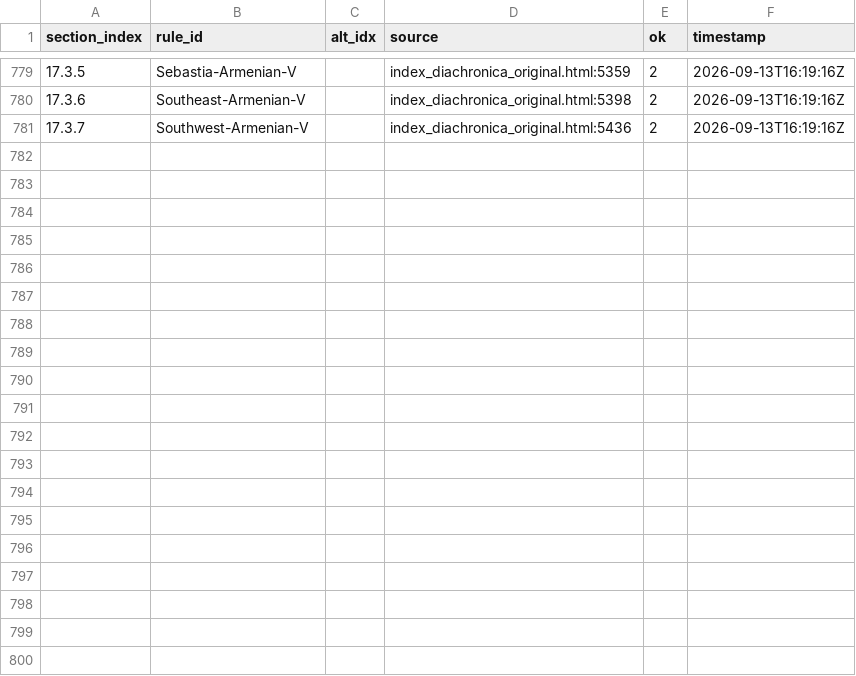
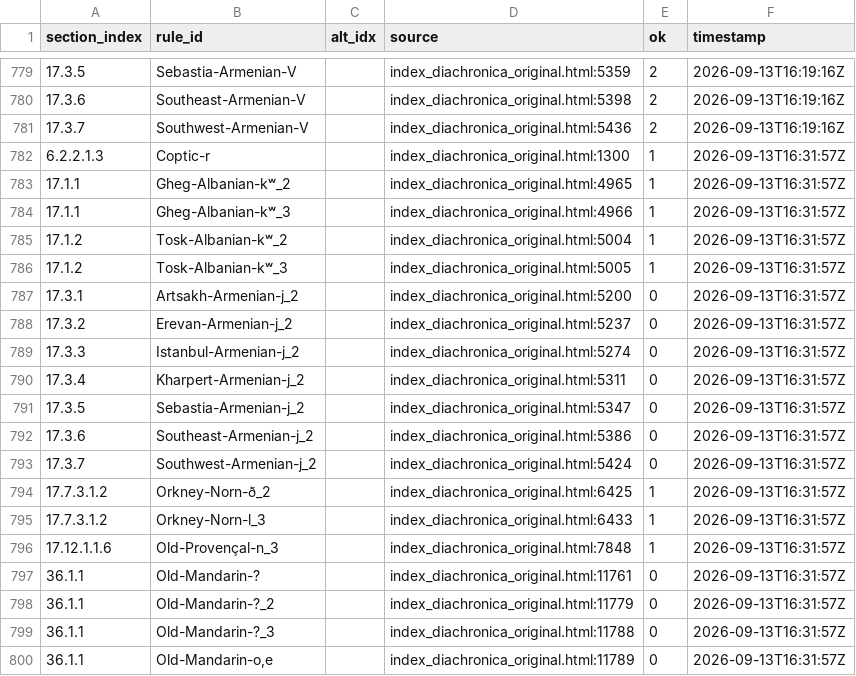
Before and after one commit to Pappa/conlanger, a CSV file: .scratch/rule-index/inventory/rule-inventory-changelog.csv, drawn as a sheet; only a part is shown, gaps mark what is left out; the diff covers the shown part only; the diff names each change by its address in the sheet, - before the commit and + after, or states it on an @@ line.

```diff
--- a/.scratch/rule-index/inventory/rule-inventory-changelog.csv
+++ b/.scratch/rule-index/inventory/rule-inventory-changelog.csv
+row 782: 6.2.2.1.3 | Coptic-r |  | index_diachronica_original.html:1300 | 1 | 2026-09-13T16:31:57Z
+row 783: 17.1.1 | Gheg-Albanian-kʷ_2 |  | index_diachronica_original.html:4965 | 1 | 2026-09-13T16:31:57Z
+row 784: 17.1.1 | Gheg-Albanian-kʷ_3 |  | index_diachronica_original.html:4966 | 1 | 2026-09-13T16:31:57Z
+row 785: 17.1.2 | Tosk-Albanian-kʷ_2 |  | index_diachronica_original.html:5004 | 1 | 2026-09-13T16:31:57Z
+row 786: 17.1.2 | Tosk-Albanian-kʷ_3 |  | index_diachronica_original.html:5005 | 1 | 2026-09-13T16:31:57Z
+row 787: 17.3.1 | Artsakh-Armenian-j_2 |  | index_diachronica_original.html:5200 | 0 | 2026-09-13T16:31:57Z
+row 788: 17.3.2 | Erevan-Armenian-j_2 |  | index_diachronica_original.html:5237 | 0 | 2026-09-13T16:31:57Z
+row 789: 17.3.3 | Istanbul-Armenian-j_2 |  | index_diachronica_original.html:5274 | 0 | 2026-09-13T16:31:57Z
+row 790: 17.3.4 | Kharpert-Armenian-j_2 |  | index_diachronica_original.html:5311 | 0 | 2026-09-13T16:31:57Z
+row 791: 17.3.5 | Sebastia-Armenian-j_2 |  | index_diachronica_original.html:5347 | 0 | 2026-09-13T16:31:57Z
+row 792: 17.3.6 | Southeast-Armenian-j_2 |  | index_diachronica_original.html:5386 | 0 | 2026-09-13T16:31:57Z
+row 793: 17.3.7 | Southwest-Armenian-j_2 |  | index_diachronica_original.html:5424 | 0 | 2026-09-13T16:31:57Z
+row 794: 17.7.3.1.2 | Orkney-Norn-ð_2 |  | index_diachronica_original.html:6425 | 1 | 2026-09-13T16:31:57Z
+row 795: 17.7.3.1.2 | Orkney-Norn-l_3 |  | index_diachronica_original.html:6433 | 1 | 2026-09-13T16:31:57Z
+row 796: 17.12.1.1.6 | Old-Provençal-n_3 |  | index_diachronica_original.html:7848 | 1 | 2026-09-13T16:31:57Z
+row 797: 36.1.1 | Old-Mandarin-? |  | index_diachronica_original.html:11761 | 0 | 2026-09-13T16:31:57Z
+row 798: 36.1.1 | Old-Mandarin-?_2 |  | index_diachronica_original.html:11779 | 0 | 2026-09-13T16:31:57Z
+row 799: 36.1.1 | Old-Mandarin-?_3 |  | index_diachronica_original.html:11788 | 0 | 2026-09-13T16:31:57Z
+row 800: 36.1.1 | Old-Mandarin-o,e |  | index_diachronica_original.html:11789 | 0 | 2026-09-13T16:31:57Z
```
Also changed, not shown: 11 added rows elsewhere in this file, .scratch/rule-index/inventory/error_clusters/missing_slash_output_env_errors.csv, .scratch/rule-index/inventory/error_clusters/stuff_after_word_bound_errors.csv, 18 other files.
